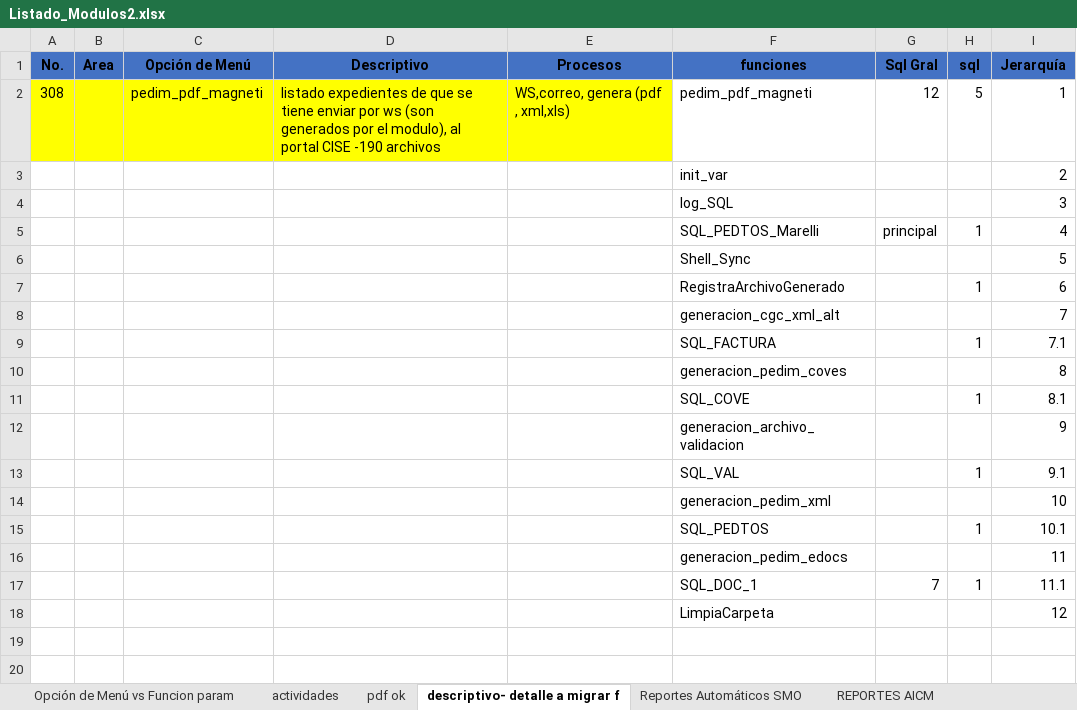
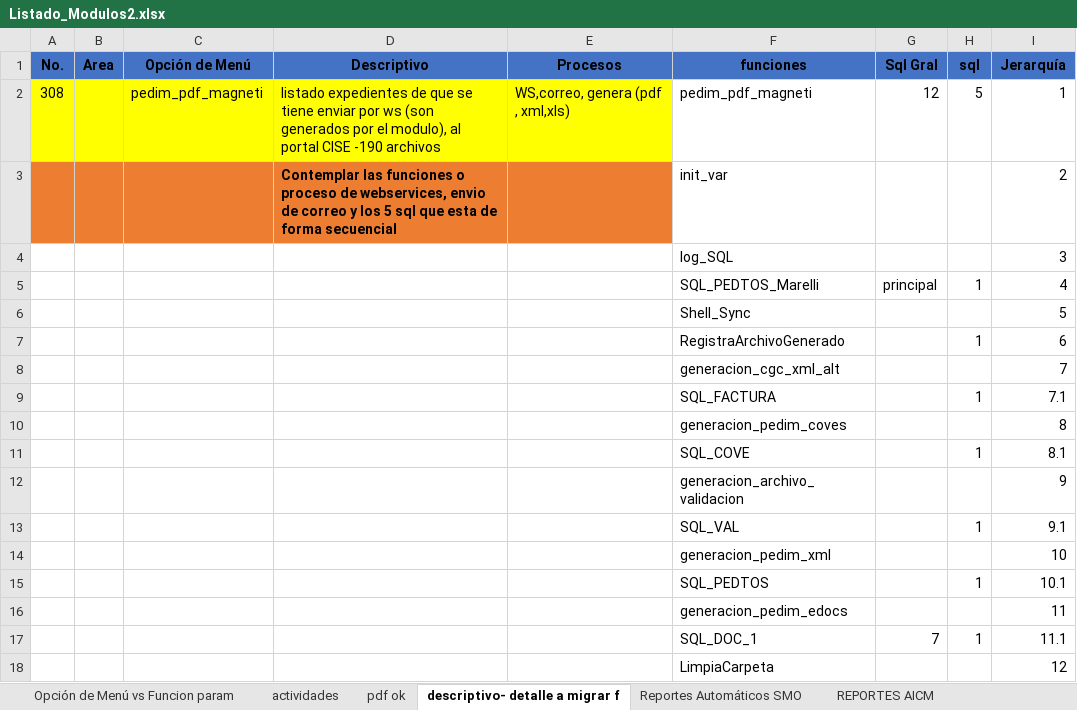
Before and after one commit to EnrikeMendez/migracion_spooler, an Excel workbook: 00-Documentacion/Listado_Modulos2.xlsx, sheet descriptivo- detalle a migrar f, drawn as a sheet; only a part is shown; values as stored, in another font and other column widths than the file's, no borders; the diff names each change by its address in the sheet, - before the commit and + after, or states it on an @@ line.

Commit message:
se agregaron las actividades, y comentarios en la descripcion de funciones del la estructura de manu

```diff
--- a/00-Documentacion/Listado_Modulos2.xlsx (sheet descriptivo- detalle a migrar f)
+++ b/00-Documentacion/Listado_Modulos2.xlsx (sheet descriptivo- detalle a migrar f)
-A3:E3 fill: none
+A3:E3 fill: #ED7D31
-D3 (Descriptivo): (empty)
+D3 (Descriptivo): Contemplar las funciones o proceso de webservices, envio de correo y los 5 sql que esta de forma secuencial
```
Also changed, not shown: sheet Opción de Menú vs Funcion param, sheet actividades, 20 other files.
